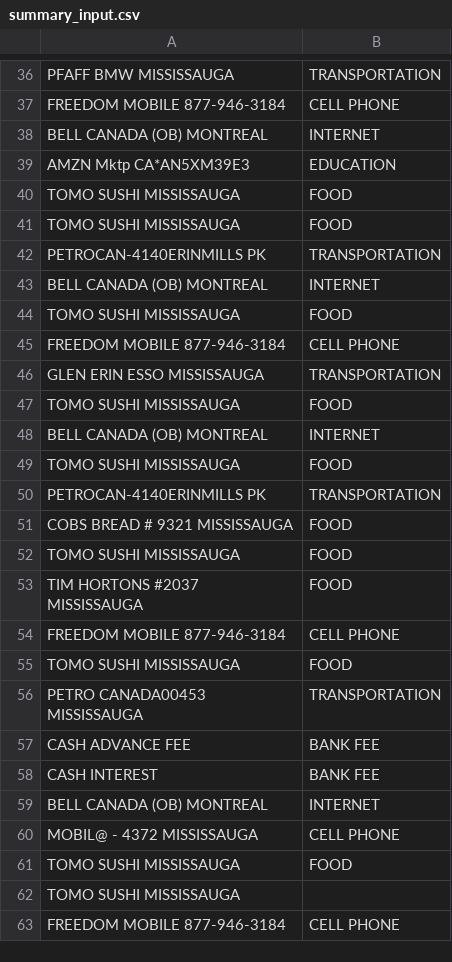
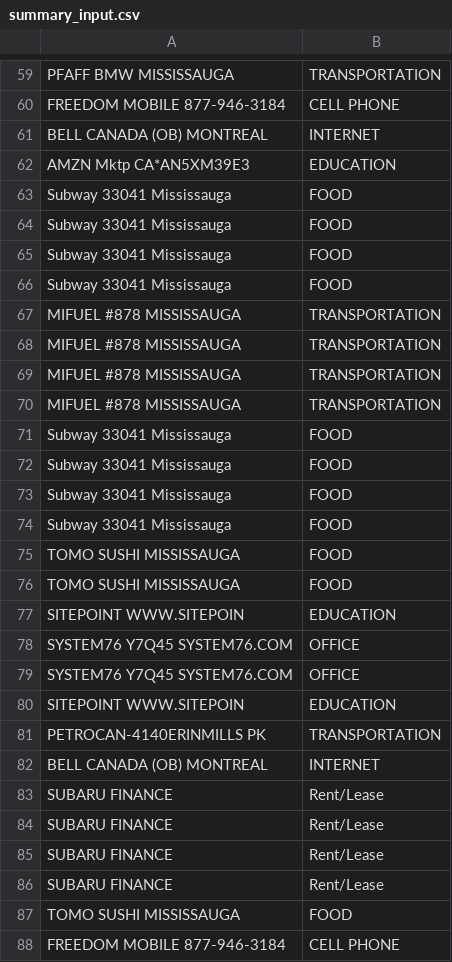
Before and after one commit to ZenseiTech/business_expenses_categoritation, a CSV file: summary_input.csv, drawn as a sheet; only a part is shown, gaps mark what is left out; the shorter side is filled out with more unchanged rows; the diff covers the shown part only; the diff names each change by its address in the sheet, - before the commit and + after, or states it on an @@ line.

```diff
--- a/summary_input.csv
+++ b/summary_input.csv
+row 63: Subway 33041 Mississauga | FOOD
+row 64: Subway 33041 Mississauga | FOOD
+row 65: Subway 33041 Mississauga | FOOD
+row 66: Subway 33041 Mississauga | FOOD
+row 67: MIFUEL #878 MISSISSAUGA | TRANSPORTATION
+row 68: MIFUEL #878 MISSISSAUGA | TRANSPORTATION
+row 69: MIFUEL #878 MISSISSAUGA | TRANSPORTATION
+row 70: MIFUEL #878 MISSISSAUGA | TRANSPORTATION
+row 71: Subway 33041 Mississauga | FOOD
+row 72: Subway 33041 Mississauga | FOOD
+row 73: Subway 33041 Mississauga | FOOD
+row 74: Subway 33041 Mississauga | FOOD
+row 77: SITEPOINT WWW.SITEPOIN | EDUCATION
+row 78: SYSTEM76 Y7Q45 SYSTEM76.COM | OFFICE
+row 79: SYSTEM76 Y7Q45 SYSTEM76.COM | OFFICE
+row 80: SITEPOINT WWW.SITEPOIN | EDUCATION
+row 83: SUBARU FINANCE | Rent/Lease
+row 84: SUBARU FINANCE | Rent/Lease
+row 85: SUBARU FINANCE | Rent/Lease
+row 86: SUBARU FINANCE | Rent/Lease
```
Also changed, not shown: 54 added rows elsewhere in this file, summary_result.csv, 3 other files.
